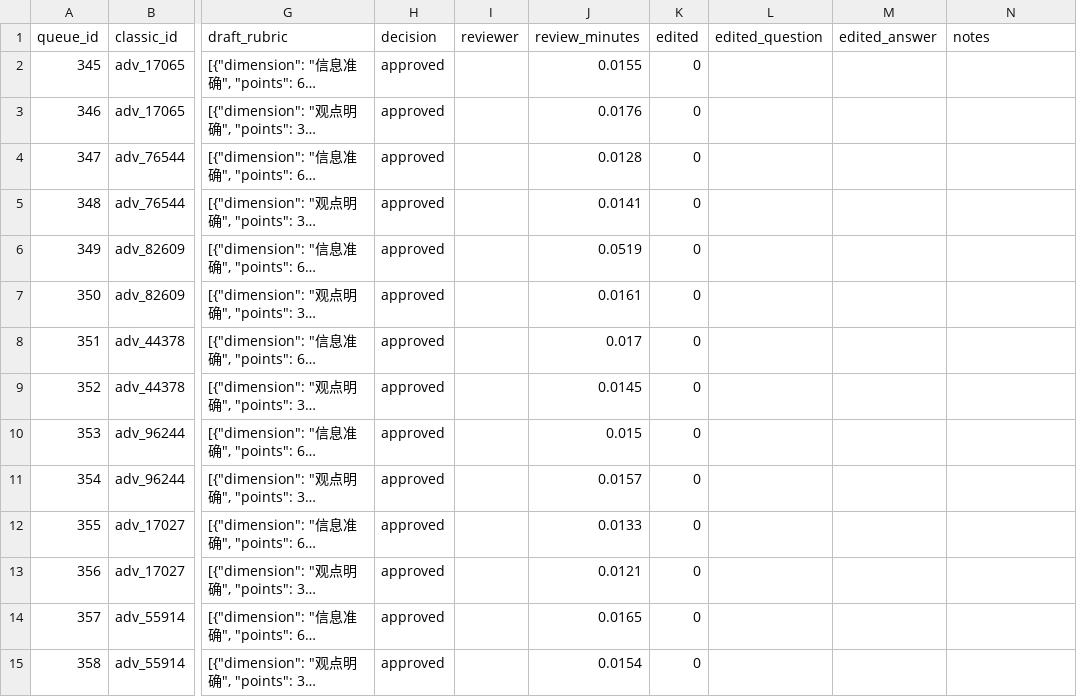
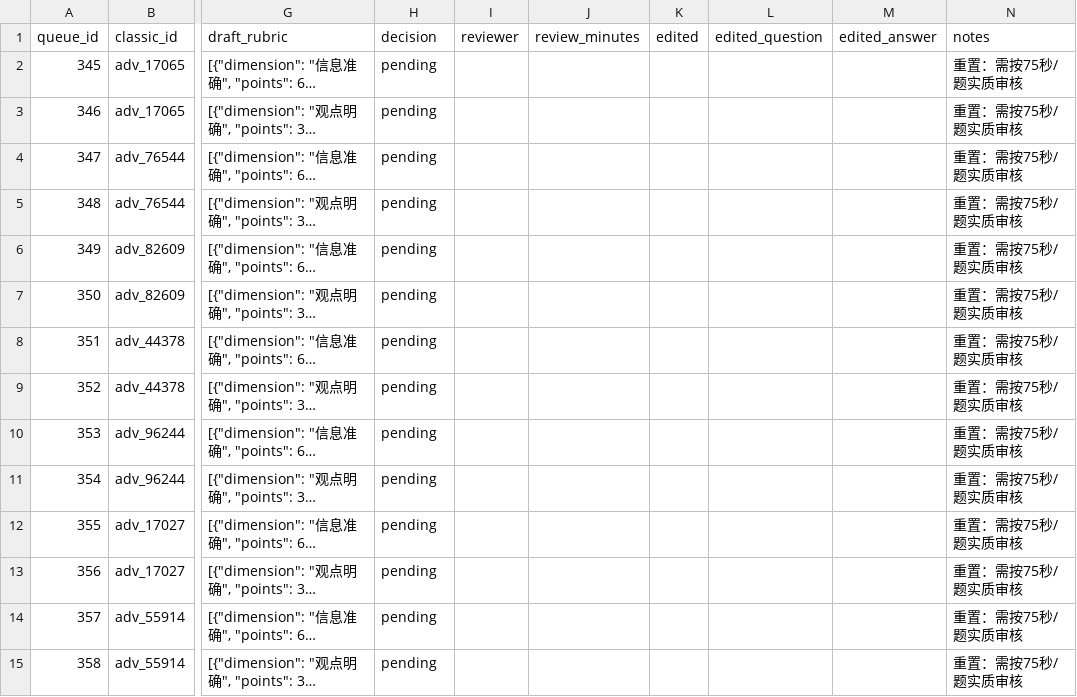
Before and after one commit to TomJerryGit/xinyu, a CSV file: docs/reviews/batch20_questions.csv, drawn as a sheet; only a part is shown, gaps mark what is left out; long unchanged cells end in …; the diff covers the shown part only; the diff names each change by its address in the sheet, - before the commit and + after, or states it on an @@ line.

Commit message:
docs(review): reset click-through approvals and add prose review rubric

```diff
--- a/docs/reviews/batch20_questions.csv
+++ b/docs/reviews/batch20_questions.csv
-H2:H15 (decision): approved
+H2:H15 (decision): pending
-J2 (review_minutes): 0.0155
+J2 (review_minutes): (empty)
-K2:K15 (edited): 0
+K2:K15 (edited): (empty)
-N2:N15 (notes): (empty)
+N2:N15 (notes): 重置：需按75秒/题实质审核
-J3 (review_minutes): 0.0176
+J3 (review_minutes): (empty)
-J4 (review_minutes): 0.0128
+J4 (review_minutes): (empty)
-J5 (review_minutes): 0.0141
+J5 (review_minutes): (empty)
-J6 (review_minutes): 0.0519
+J6 (review_minutes): (empty)
-J7 (review_minutes): 0.0161
+J7 (review_minutes): (empty)
-J8 (review_minutes): 0.017
+J8 (review_minutes): (empty)
-J9 (review_minutes): 0.0145
+J9 (review_minutes): (empty)
-J10 (review_minutes): 0.015
+J10 (review_minutes): (empty)
-J11 (review_minutes): 0.0157
+J11 (review_minutes): (empty)
-J12 (review_minutes): 0.0133
+J12 (review_minutes): (empty)
-J13 (review_minutes): 0.0121
+J13 (review_minutes): (empty)
-J14 (review_minutes): 0.0165
+J14 (review_minutes): (empty)
-J15 (review_minutes): 0.0154
+J15 (review_minutes): (empty)
```
Also changed, not shown: 104 edited cells elsewhere in this file, 4 other files.
